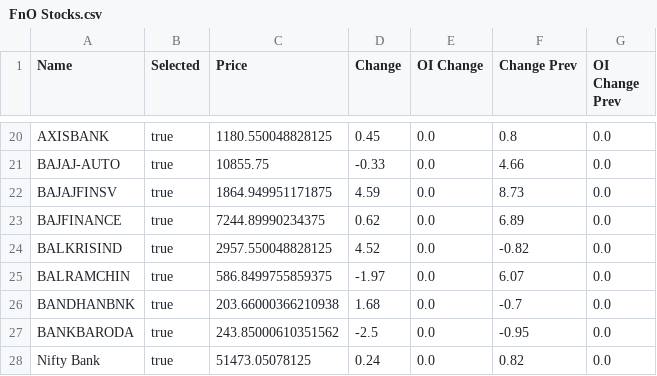
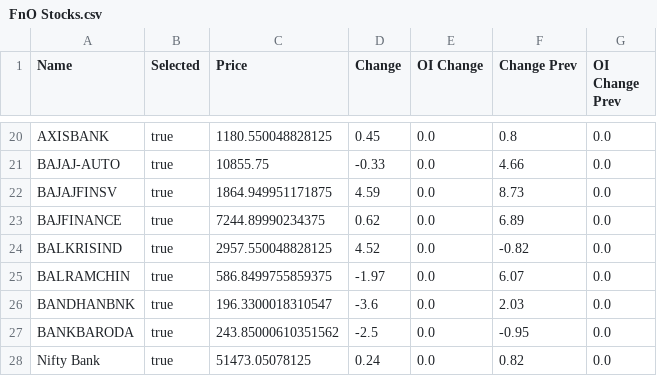
Before and after one commit to vilassn/wavesignal, a CSV file: appdata/watchlist/FnO Stocks.csv, drawn as a sheet; only a part is shown, gaps mark what is left out.

```diff
--- a/appdata/watchlist/FnO Stocks.csv
+++ b/appdata/watchlist/FnO Stocks.csv
@@ -25,3 +25,3 @@ BALKRISIND,true,2957.550048828125,4.52,0.0,-0.82,0.0
 BALRAMCHIN,true,586.8499755859375,-1.97,0.0,6.07,0.0
-BANDHANBNK,true,203.66000366210938,1.68,0.0,-0.7,0.0
+BANDHANBNK,true,196.3300018310547,-3.6,0.0,2.03,0.0
 BANKBARODA,true,243.85000610351562,-2.5,0.0,-0.95,0.0
```
Also changed, not shown: appdata/settings/ChartSettingMap.csv, appdata/settings/SettingMap.csv, 4 other files.
